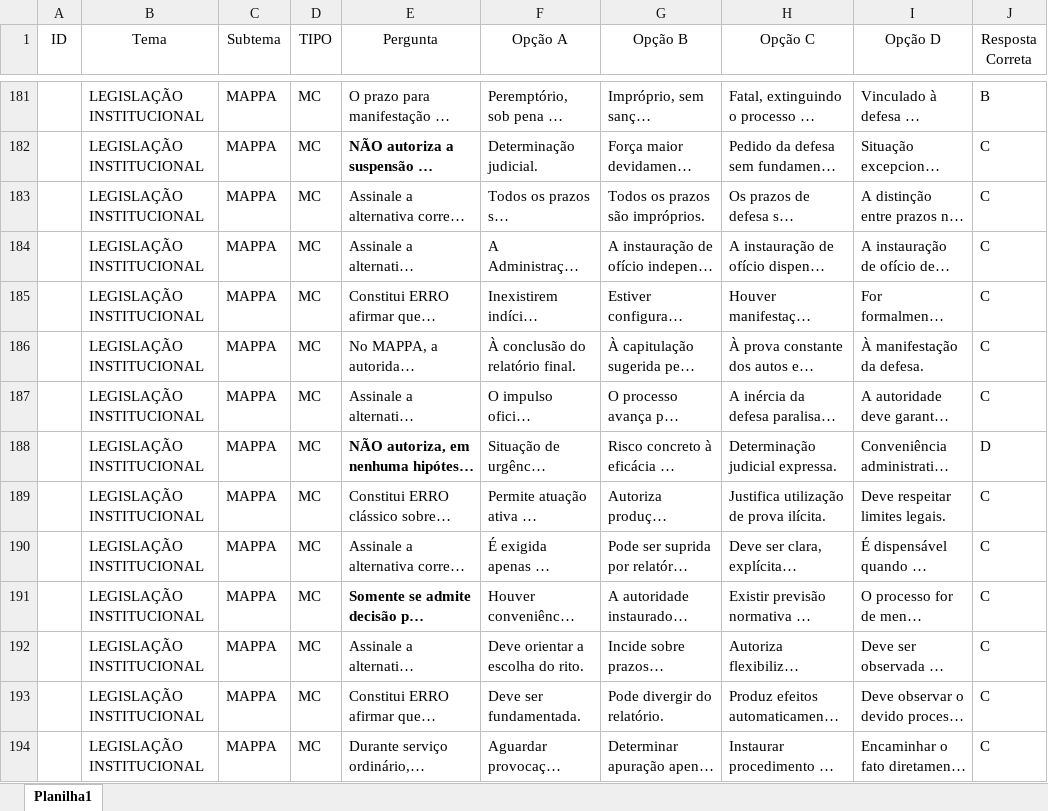
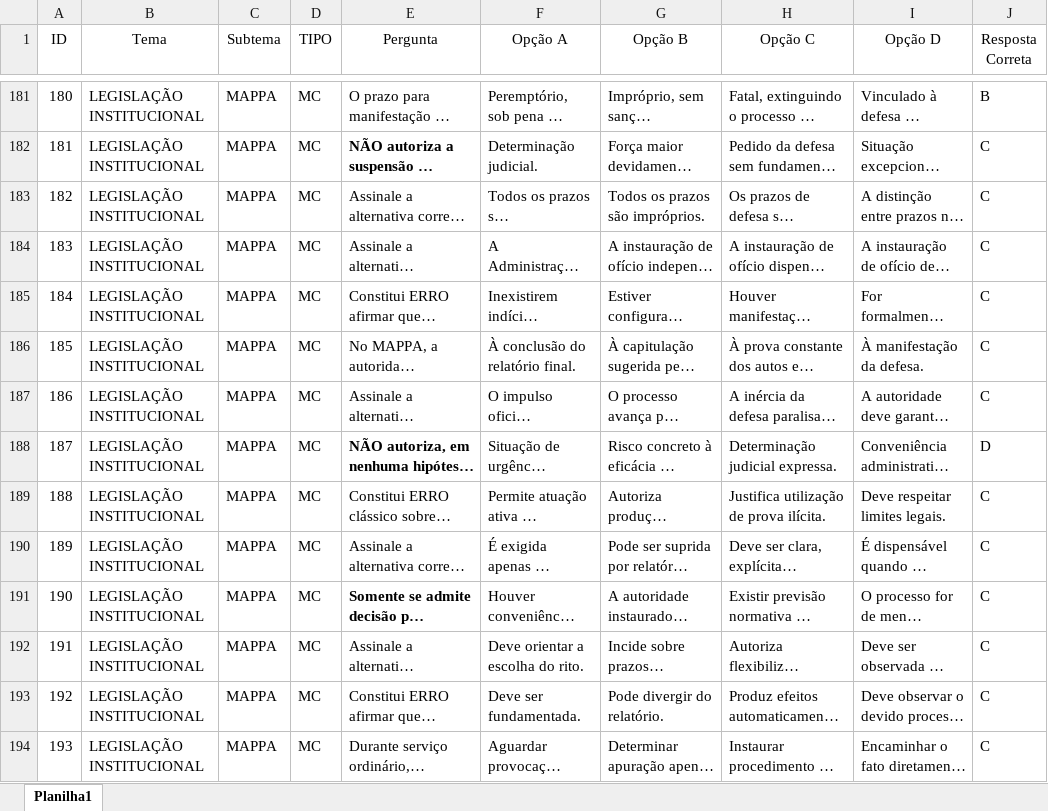
Before and after one commit to Lucasjuliao03/chobot, an Excel workbook: perguntascho2026.xlsx, sheet Planilha1, drawn as a sheet; only a part is shown, gaps mark what is left out; long unchanged cells end in …; values as stored, in another font and other column widths than the file's, no borders; the diff covers the shown part only; the diff names each change by its address in the sheet, - before the commit and + after, or states it on an @@ line.

```diff
--- a/perguntascho2026.xlsx (sheet Planilha1)
+++ b/perguntascho2026.xlsx (sheet Planilha1)
-A181 (ID): (empty)
+A181 (ID): 180
-A182 (ID): (empty)
+A182 (ID): 181
-A183 (ID): (empty)
+A183 (ID): 182
-A184 (ID): (empty)
+A184 (ID): 183
-A185 (ID): (empty)
+A185 (ID): 184
-A186 (ID): (empty)
+A186 (ID): 185
-A187 (ID): (empty)
+A187 (ID): 186
-A188 (ID): (empty)
+A188 (ID): 187
-A189 (ID): (empty)
+A189 (ID): 188
-A190 (ID): (empty)
+A190 (ID): 189
-A191 (ID): (empty)
+A191 (ID): 190
-A192 (ID): (empty)
+A192 (ID): 191
-A193 (ID): (empty)
+A193 (ID): 192
-A194 (ID): (empty)
+A194 (ID): 193
```
Also changed, not shown: 71 edited cells elsewhere in this sheet.
